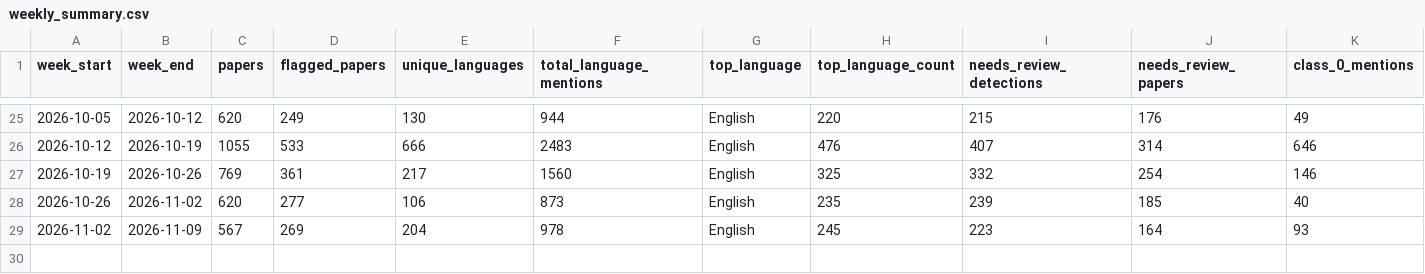
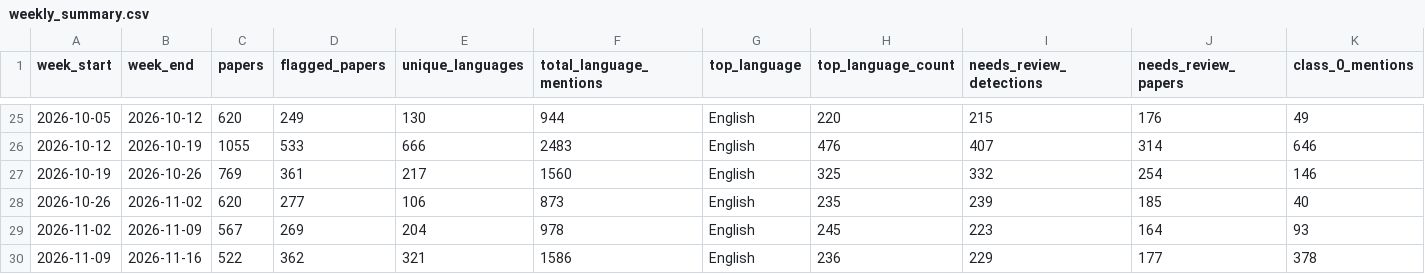
Before and after one commit to kavindu-w/langtrend, a CSV file: data/processed/weekly_summary.csv, drawn as a sheet; only a part is shown, gaps mark what is left out; rows hold the shown columns only; the diff names each change by its address in the sheet, - before the commit and + after, or states it on an @@ line.

```diff
--- a/data/processed/weekly_summary.csv
+++ b/data/processed/weekly_summary.csv
+row 30: 2026-11-09 | 2026-11-16 | 522 | 362 | 321 | 1586 | English | 236 | 229 | 177 | 378
```
Also changed, not shown: 3 other files.
